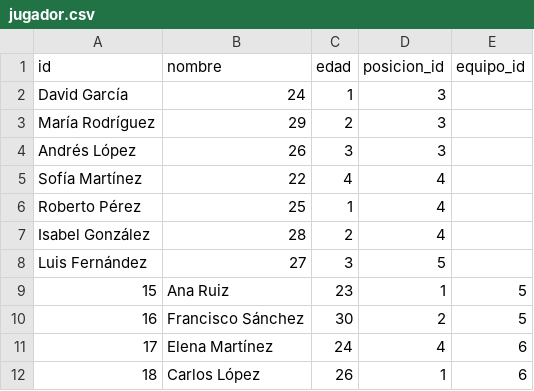
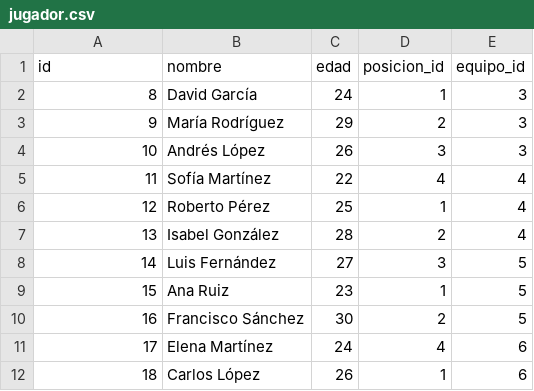
Before and after one commit to lautarovg02/Arquitecturas-Web, a CSV file: TP2-SistemaCancha/TP2-SistemaCancha/src/main/java/csv/jugador.csv, drawn as a sheet; only a part is shown.

Commit message:
New: Funcion de agregar equipos terminada

```diff
--- a/TP2-SistemaCancha/TP2-SistemaCancha/src/main/java/csv/jugador.csv
+++ b/TP2-SistemaCancha/TP2-SistemaCancha/src/main/java/csv/jugador.csv
@@ -1,9 +1,9 @@
 id,nombre,edad,posicion_id,equipo_id
-David García,24,1,3
-María Rodríguez,29,2,3
-Andrés López,26,3,3
-Sofía Martínez,22,4,4
-Roberto Pérez,25,1,4
-Isabel González,28,2,4
-Luis Fernández,27,3,5
+8,David García,24,1,3
+9,María Rodríguez,29,2,3
+10,Andrés López,26,3,3
+11,Sofía Martínez,22,4,4
+12,Roberto Pérez,25,1,4
+13,Isabel González,28,2,4
+14,Luis Fernández,27,3,5
 15,Ana Ruiz,23,1,5
```
Also changed, not shown: TP2-SistemaCancha/TP2-SistemaCancha/src/main/java/csv/equipo.csv, 9 other files.
